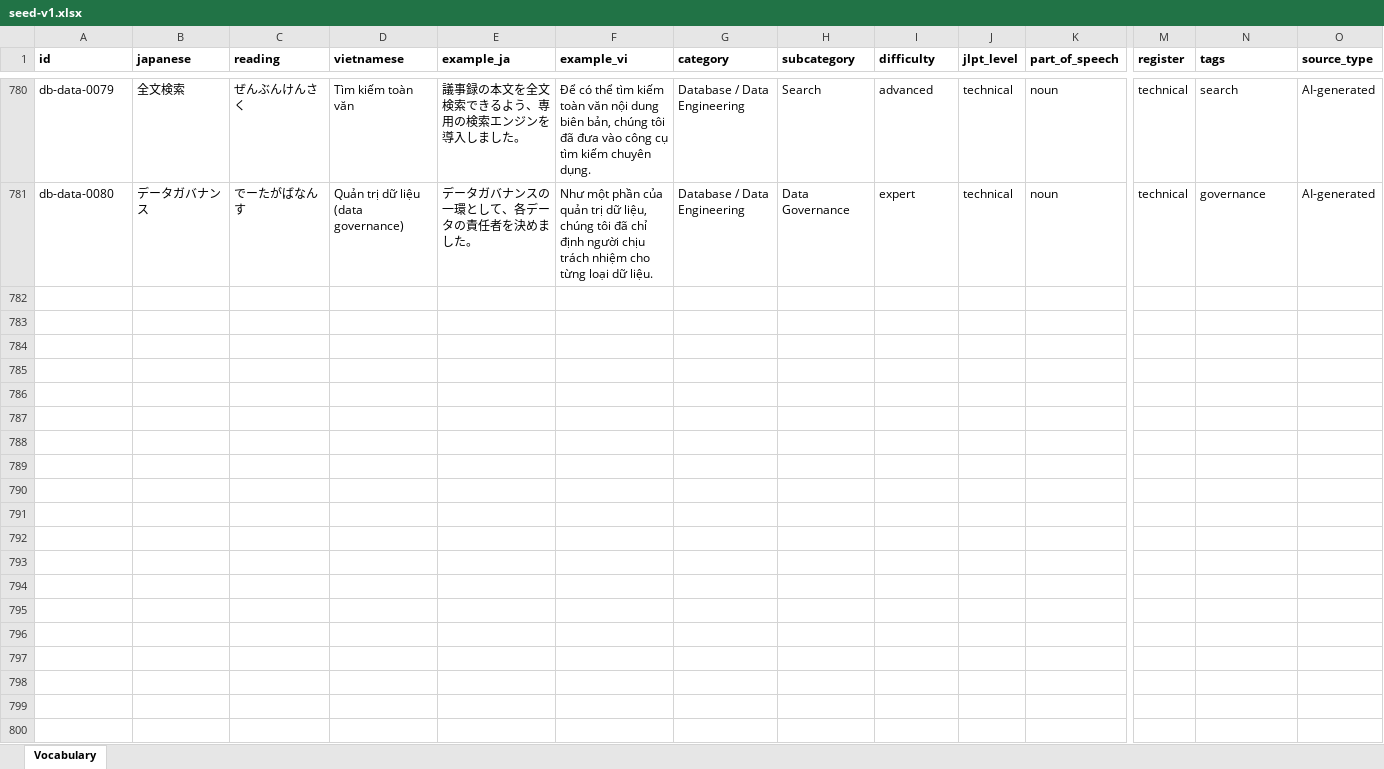
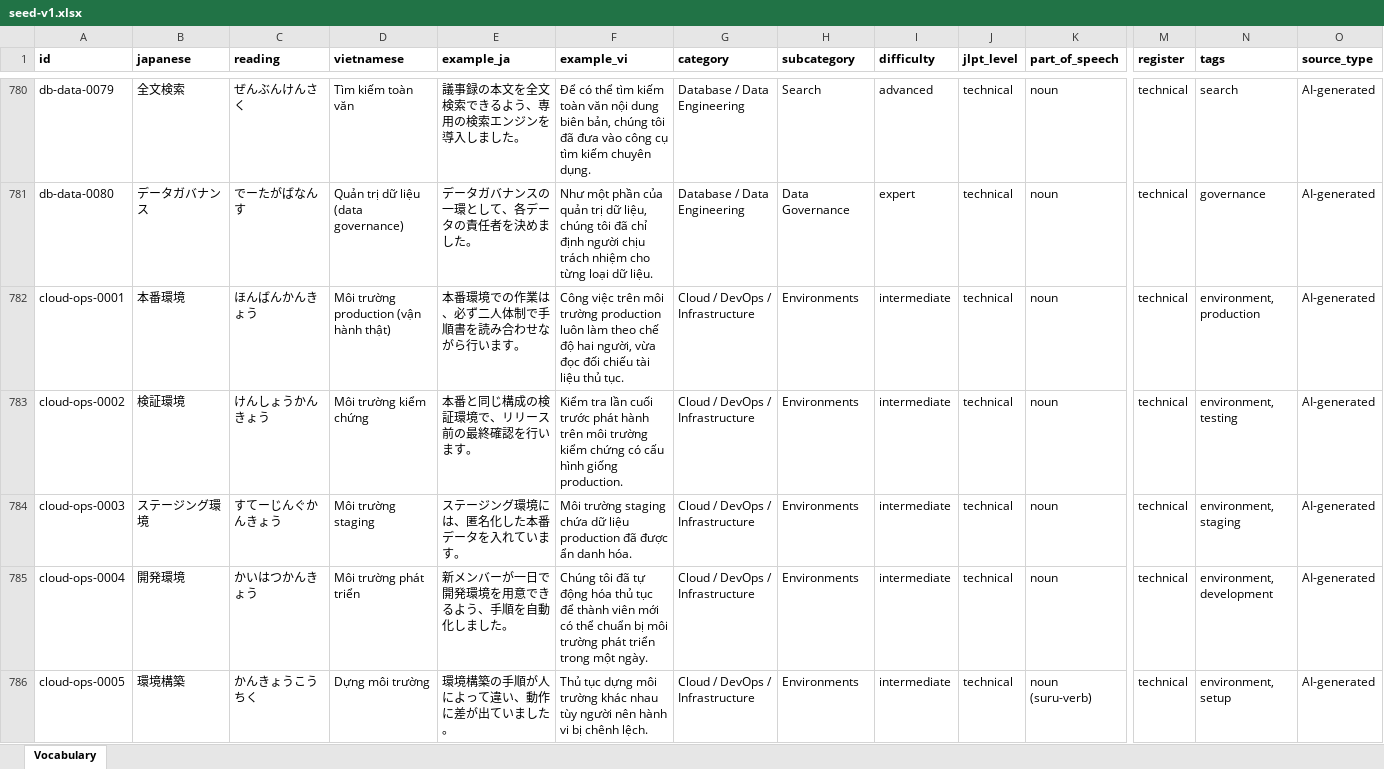
Before and after one commit to tuan26/DestopNihongoBA, an Excel workbook: data/vocabulary/seed-v1.xlsx, sheet Vocabulary, drawn as a sheet; only a part is shown, gaps mark what is left out; values as stored, in another font and other column widths than the file's, no borders; rows hold the shown columns only; the diff covers the shown part only; the diff names each change by its address in the sheet, - before the commit and + after, or states it on an @@ line.

```diff
--- a/data/vocabulary/seed-v1.xlsx (sheet Vocabulary)
+++ b/data/vocabulary/seed-v1.xlsx (sheet Vocabulary)
+row 782: cloud-ops-0001 | 本番環境 | ほんばんかんきょう | Môi trường production (vận hành thật) | 本番環境での作業は、必ず二人体制で手順書を読み合わせながら行います。 | Công việc trên môi trường production luôn làm theo chế độ hai người, vừa đọc đối chiếu tài liệu thủ tục. | Cloud / DevOps / Infrastructure | Environments | intermediate | technical | noun | technical | environment, production | AI-generated
+row 783: cloud-ops-0002 | 検証環境 | けんしょうかんきょう | Môi trường kiểm chứng | 本番と同じ構成の検証環境で、リリース前の最終確認を行います。 | Kiểm tra lần cuối trước phát hành trên môi trường kiểm chứng có cấu hình giống production. | Cloud / DevOps / Infrastructure | Environments | intermediate | technical | noun | technical | environment, testing | AI-generated
+row 784: cloud-ops-0003 | ステージング環境 | すてーじんぐかんきょう | Môi trường staging | ステージング環境には、匿名化した本番データを入れています。 | Môi trường staging chứa dữ liệu production đã được ẩn danh hóa. | Cloud / DevOps / Infrastructure | Environments | intermediate | technical | noun | technical | environment, staging | AI-generated
+row 785: cloud-ops-0004 | 開発環境 | かいはつかんきょう | Môi trường phát triển | 新メンバーが一日で開発環境を用意できるよう、手順を自動化しました。 | Chúng tôi đã tự động hóa thủ tục để thành viên mới có thể chuẩn bị môi trường phát triển trong một ngày. | Cloud / DevOps / Infrastructure | Environments | intermediate | technical | noun | technical | environment, development | AI-generated
+row 786: cloud-ops-0005 | 環境構築 | かんきょうこうちく | Dựng môi trường | 環境構築の手順が人によって違い、動作に差が出ていました。 | Thủ tục dựng môi trường khác nhau tùy người nên hành vi bị chênh lệch. | Cloud / DevOps / Infrastructure | Environments | intermediate | technical | noun (suru-verb) | technical | environment, setup | AI-generated
```
Also changed, not shown: 75 added rows elsewhere in this sheet, data/vocabulary/template.xlsx, 5 other files.
